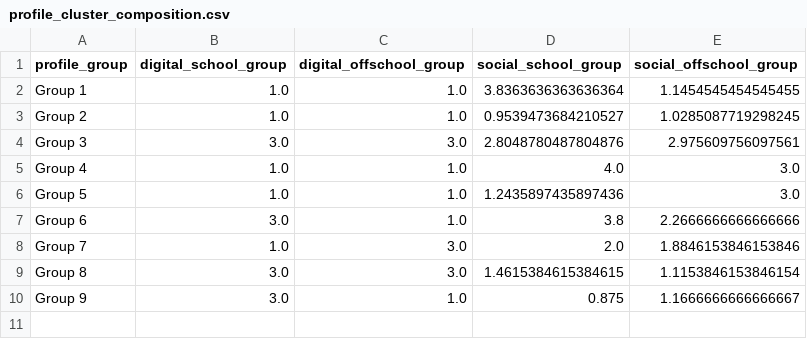
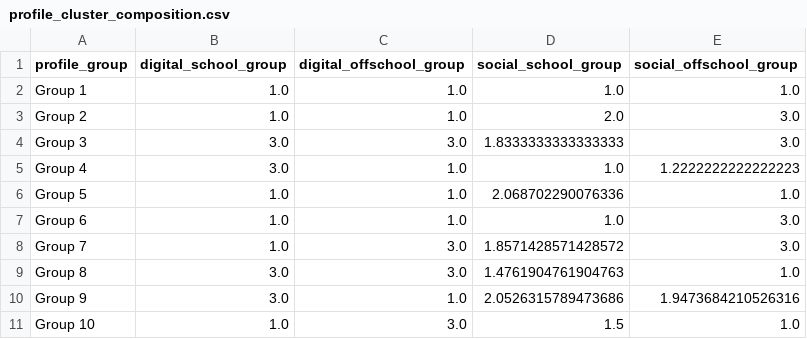
Before and after one commit to COEN5007/Group-4-Data-mining, a CSV file: clustering_results/data/profile_cluster_composition.csv, drawn as a sheet.

```diff
--- a/clustering_results/data/profile_cluster_composition.csv
+++ b/clustering_results/data/profile_cluster_composition.csv
@@ -1,10 +1,11 @@
 profile_group,digital_school_group,digital_offschool_group,social_school_group,social_offschool_group
-Group 1,1.0,1.0,3.8363636363636364,1.1454545454545455
-Group 2,1.0,1.0,0.9539473684210527,1.0285087719298245
-Group 3,3.0,3.0,2.8048780487804876,2.975609756097561
-Group 4,1.0,1.0,4.0,3.0
-Group 5,1.0,1.0,1.2435897435897436,3.0
-Group 6,3.0,1.0,3.8,2.2666666666666666
-Group 7,1.0,3.0,2.0,1.8846153846153846
-Group 8,3.0,3.0,1.4615384615384615,1.1153846153846154
-Group 9,3.0,1.0,0.875,1.1666666666666667
+Group 1,1.0,1.0,1.0,1.0
+Group 2,1.0,1.0,2.0,3.0
+Group 3,3.0,3.0,1.8333333333333333,3.0
+Group 4,3.0,1.0,1.0,1.2222222222222223
+Group 5,1.0,1.0,2.068702290076336,1.0
+Group 6,1.0,1.0,1.0,3.0
+Group 7,1.0,3.0,1.8571428571428572,3.0
+Group 8,3.0,3.0,1.4761904761904763,1.0
+Group 9,3.0,1.0,2.0526315789473686,1.9473684210526316
+Group 10,1.0,3.0,1.5,1.0
```
Also changed, not shown: clustering_results/data/activity_profile_frequency.csv, clustering_results/data/profile_cluster_gender.csv, 29 other files.
